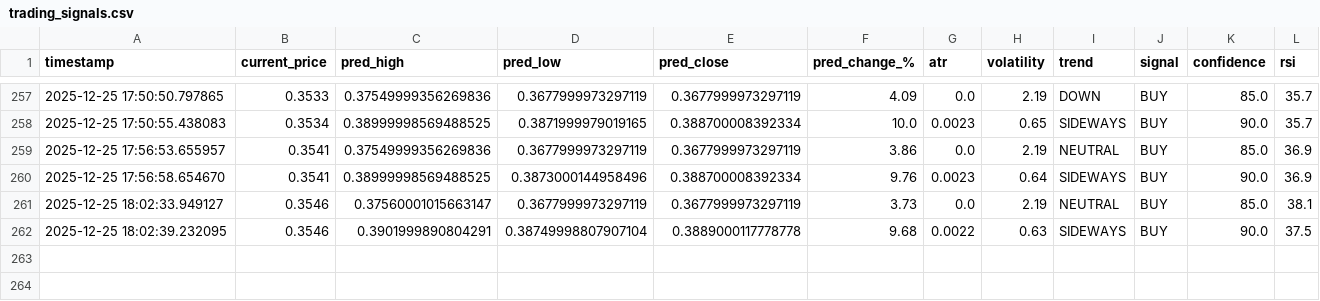
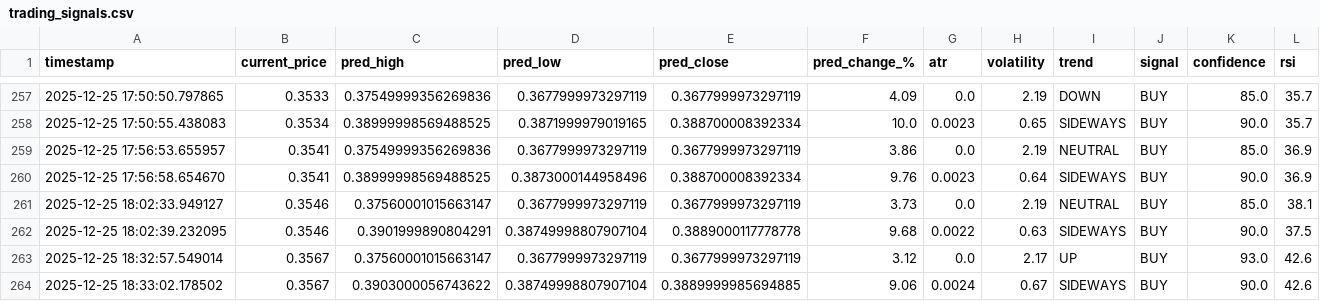
Before and after one commit to winningtrendingbots/Kraken-Trading-ADA, a CSV file: trading_signals.csv, drawn as a sheet; only a part is shown, gaps mark what is left out; the diff names each change by its address in the sheet, - before the commit and + after, or states it on an @@ line.

```diff
--- a/trading_signals.csv
+++ b/trading_signals.csv
+row 263: 2025-12-25 18:32:57.549014 | 0.3567 | 0.37560001015663147 | 0.3677999973297119 | 0.3677999973297119 | 3.12 | 0.0 | 2.17 | UP | BUY | 93.0 | 42.6
+row 264: 2025-12-25 18:33:02.178502 | 0.3567 | 0.3903000056743622 | 0.38749998807907104 | 0.3889999985694885 | 9.06 | 0.0024 | 0.67 | SIDEWAYS | BUY | 90.0 | 42.6
```
Also changed, not shown: prediction_tracker.csv.
